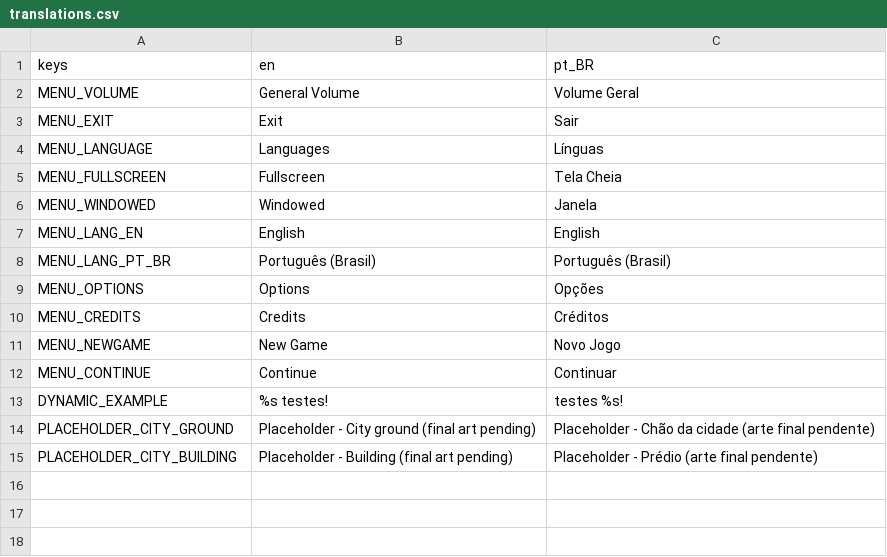
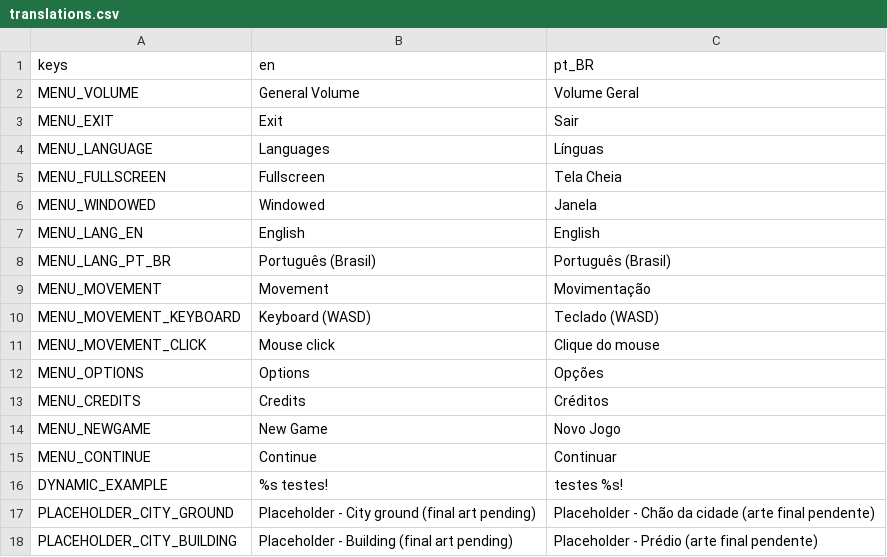
Before and after one commit to ICADGames-Visionlab/project2627, a CSV file: translations/translations.csv, drawn as a sheet; the diff names each change by its address in the sheet, - before the commit and + after, or states it on an @@ line.

Commit message:
[Feat] - Adiciona opção de movimentação com click

```diff
--- a/translations/translations.csv
+++ b/translations/translations.csv
+row 9: MENU_MOVEMENT | Movement | Movimentação
+row 10: MENU_MOVEMENT_KEYBOARD | Keyboard (WASD) | Teclado (WASD)
+row 11: MENU_MOVEMENT_CLICK | Mouse click | Clique do mouse
```
Also changed, not shown: 8 other files.
